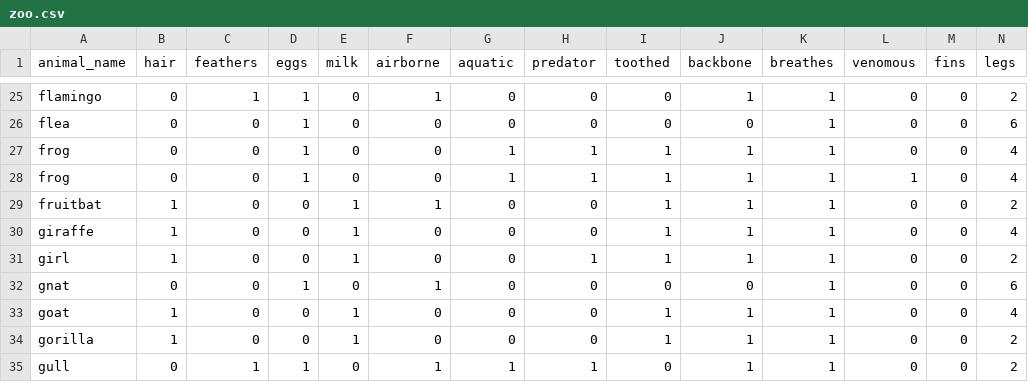
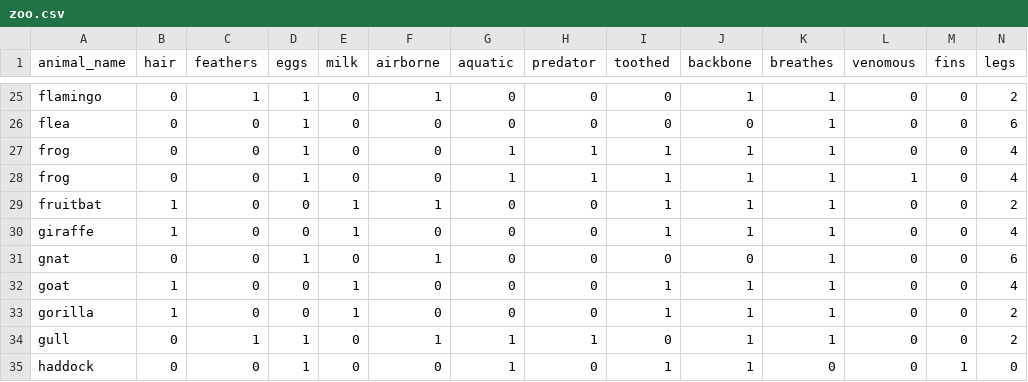
Before and after one commit to jitaishik/Revenue_ComparisonHC, a CSV file: resources/zoo.csv, drawn as a sheet; only a part is shown, gaps mark what is left out; the shorter side is filled out with more unchanged rows; rows hold the shown columns only; the diff names each change by its address in the sheet, - before the commit and + after, or states it on an @@ line.

Commit message:
Add files via upload

```diff
--- a/resources/zoo.csv
+++ b/resources/zoo.csv
-row 31: girl | 1 | 0 | 0 | 1 | 0 | 0 | 1 | 1 | 1 | 1 | 0 | 0 | 2
```
